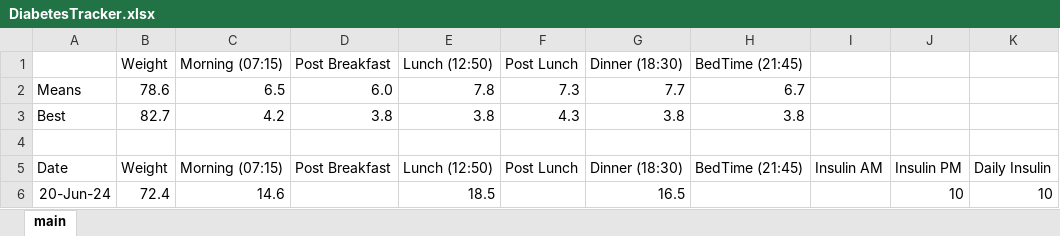
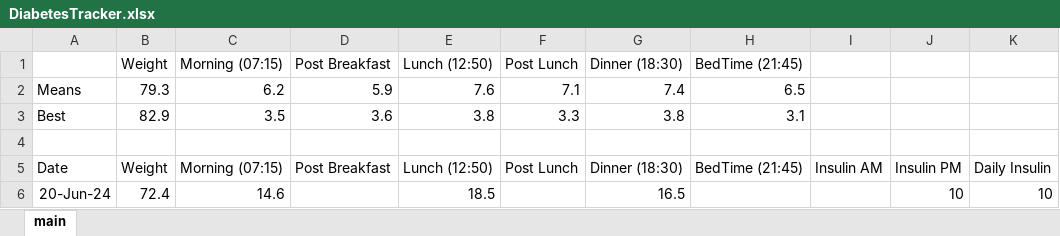
Before and after one commit to charleverts/glucose_tracker_app, an Excel workbook: DiabetesTracker.xlsx, sheet main, drawn as a sheet; only a part is shown; values as stored, in another font and other column widths than the file's, no borders; charts and pictures and table styles not drawn; the diff covers the shown part only; the diff names each change by its address in the sheet, - before the commit and + after, or states it on an @@ line.

```diff
--- a/DiabetesTracker.xlsx (sheet main)
+++ b/DiabetesTracker.xlsx (sheet main)
-B2 (Weight): 78.6
+B2 (Weight): 79.3
-C2 (Morning (07:15)): 6.5
+C2 (Morning (07:15)): 6.2
-D2 (Post Breakfast): 6.0
+D2 (Post Breakfast): 5.9
-E2 (Lunch (12:50)): 7.8
+E2 (Lunch (12:50)): 7.6
-F2 (Post Lunch): 7.3
+F2 (Post Lunch): 7.1
-G2 (Dinner (18:30)): 7.7
+G2 (Dinner (18:30)): 7.4
-H2 (BedTime (21:45)): 6.7
+H2 (BedTime (21:45)): 6.5
-B3 (Weight): 82.7
+B3 (Weight): 82.9
-C3 (Morning (07:15)): 4.2
+C3 (Morning (07:15)): 3.5
-D3 (Post Breakfast): 3.8
+D3 (Post Breakfast): 3.6
-F3 (Post Lunch): 4.3
+F3 (Post Lunch): 3.3
-H3 (BedTime (21:45)): 3.8
+H3 (BedTime (21:45)): 3.1
```
Also changed, not shown: 29 added rows and 4 edited cells elsewhere in this sheet, formulas that keep their value, charts or pictures, 1 other file.
